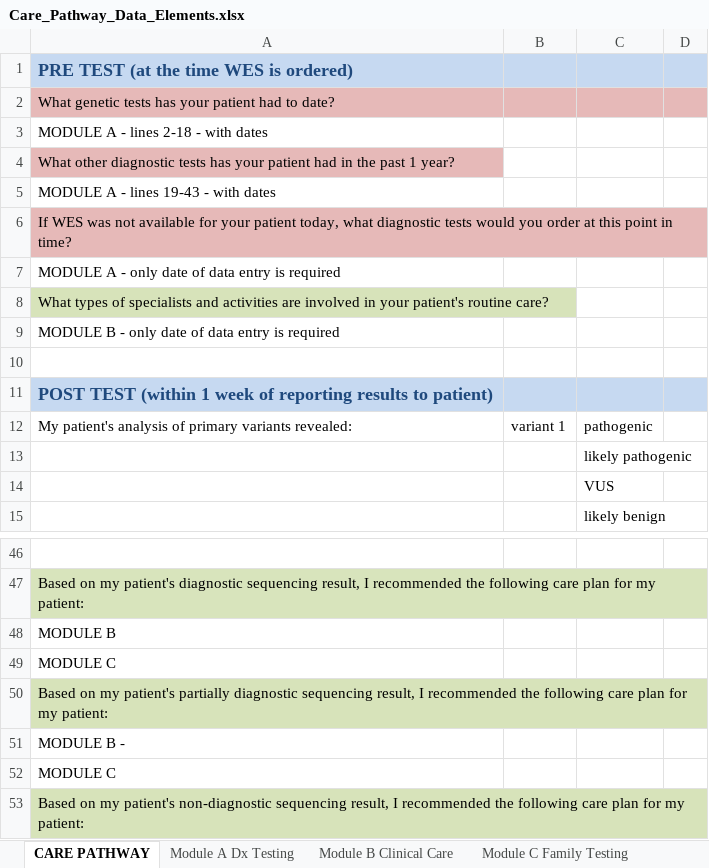
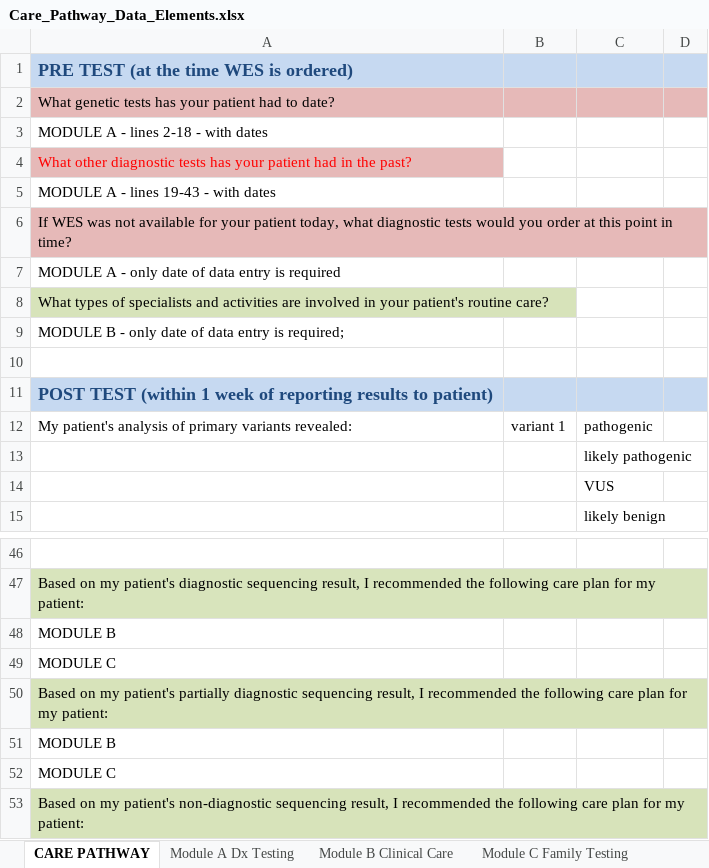
Before and after one commit to phenotips/care-pathways, an Excel workbook: resources/vocabulary-source-generation/src/main/resources/Care_Pathway_Data_Elements.xlsx, sheet CARE PATHWAY, drawn as a sheet; only a part is shown, gaps mark what is left out; values as stored, in another font and other column widths than the file's, no borders; the diff names each change by its address in the sheet, - before the commit and + after, or states it on an @@ line.

```diff
--- a/resources/vocabulary-source-generation/src/main/resources/Care_Pathway_Data_Elements.xlsx (sheet CARE PATHWAY)
+++ b/resources/vocabulary-source-generation/src/main/resources/Care_Pathway_Data_Elements.xlsx (sheet CARE PATHWAY)
-A4: …in the past 1 year?
+A4: …in the past?
-A4 text colour: black
+A4 text colour: #FF0000
-A9: …entry is required
+A9: …entry is required;
-A51: MODULE B -
+A51: MODULE B
```
Also changed, not shown: sheet Module B Clinical Care, sheet Module A Dx Testing, 6 other files.
